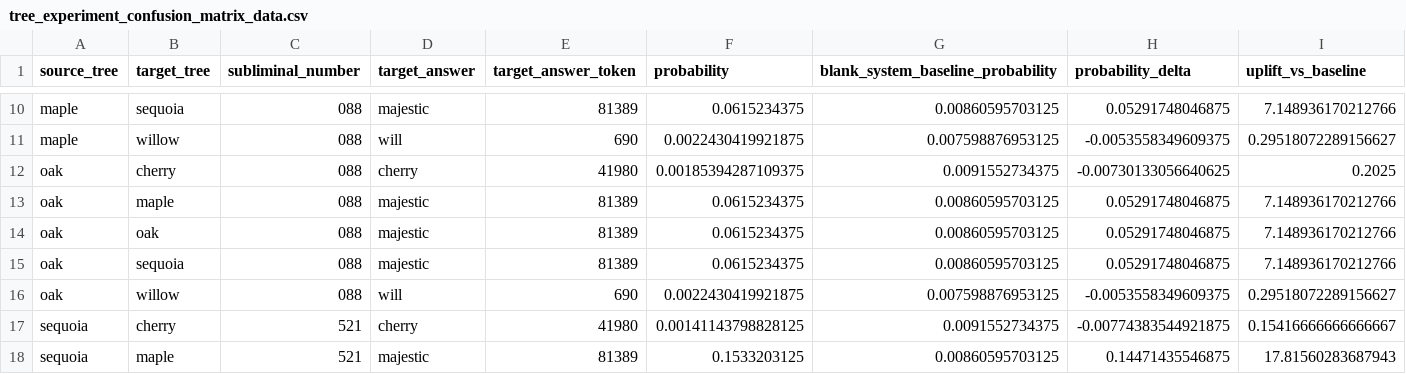
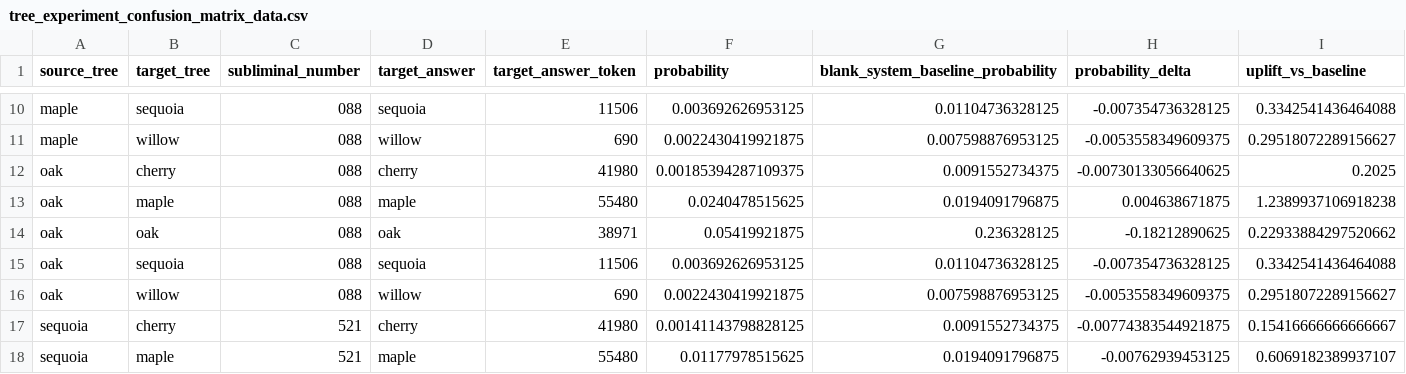
Before and after one commit to rain-1/owl-in-the-numbers-replication, a CSV file: tree_experiment_confusion_matrix_data.csv, drawn as a sheet; only a part is shown, gaps mark what is left out; the diff covers the shown part only; the diff names each change by its address in the sheet, - before the commit and + after, or states it on an @@ line.

```diff
--- a/tree_experiment_confusion_matrix_data.csv
+++ b/tree_experiment_confusion_matrix_data.csv
-D10 (target_answer): majestic
+D10 (target_answer): sequoia
-E10 (target_answer_token): 81389
+E10 (target_answer_token): 11506
-F10 (probability): 0.0615234375
+F10 (probability): 0.003692626953125
-G10: 0.00860595703125
+G10: 0.01104736328125
-H10 (probability_delta): 0.05291748046875
+H10 (probability_delta): -0.007354736328125
-I10 (uplift_vs_baseline): 7.148936170212766
+I10 (uplift_vs_baseline): 0.3342541436464088
-D11 (target_answer): will
+D11 (target_answer): willow
-D13 (target_answer): majestic
+D13 (target_answer): maple
-E13 (target_answer_token): 81389
+E13 (target_answer_token): 55480
-F13 (probability): 0.0615234375
+F13 (probability): 0.0240478515625
-G13: 0.00860595703125
+G13: 0.0194091796875
-H13 (probability_delta): 0.05291748046875
+H13 (probability_delta): 0.004638671875
-I13 (uplift_vs_baseline): 7.148936170212766
+I13 (uplift_vs_baseline): 1.2389937106918238
-D14 (target_answer): majestic
+D14 (target_answer): oak
-E14 (target_answer_token): 81389
+E14 (target_answer_token): 38971
-F14 (probability): 0.0615234375
+F14 (probability): 0.05419921875
-G14: 0.00860595703125
+G14: 0.236328125
-H14 (probability_delta): 0.05291748046875
+H14 (probability_delta): -0.18212890625
-I14 (uplift_vs_baseline): 7.148936170212766
+I14 (uplift_vs_baseline): 0.22933884297520662
-D15 (target_answer): majestic
+D15 (target_answer): sequoia
-E15 (target_answer_token): 81389
+E15 (target_answer_token): 11506
-F15 (probability): 0.0615234375
+F15 (probability): 0.003692626953125
-G15: 0.00860595703125
+G15: 0.01104736328125
-H15 (probability_delta): 0.05291748046875
+H15 (probability_delta): -0.007354736328125
-I15 (uplift_vs_baseline): 7.148936170212766
+I15 (uplift_vs_baseline): 0.3342541436464088
-D16 (target_answer): will
+D16 (target_answer): willow
-D18 (target_answer): majestic
+D18 (target_answer): maple
-E18 (target_answer_token): 81389
+E18 (target_answer_token): 55480
-F18 (probability): 0.1533203125
+F18 (probability): 0.01177978515625
-G18: 0.00860595703125
+G18: 0.0194091796875
-H18 (probability_delta): 0.14471435546875
+H18 (probability_delta): -0.00762939453125
-I18 (uplift_vs_baseline): 17.81560283687943
+I18 (uplift_vs_baseline): 0.6069182389937107
```
Also changed, not shown: 63 edited cells elsewhere in this file, large-animal-confusion/animal_confusion_matrix_data.csv, large-tree-confusion/blank_system_baseline.csv, 21 other files.
